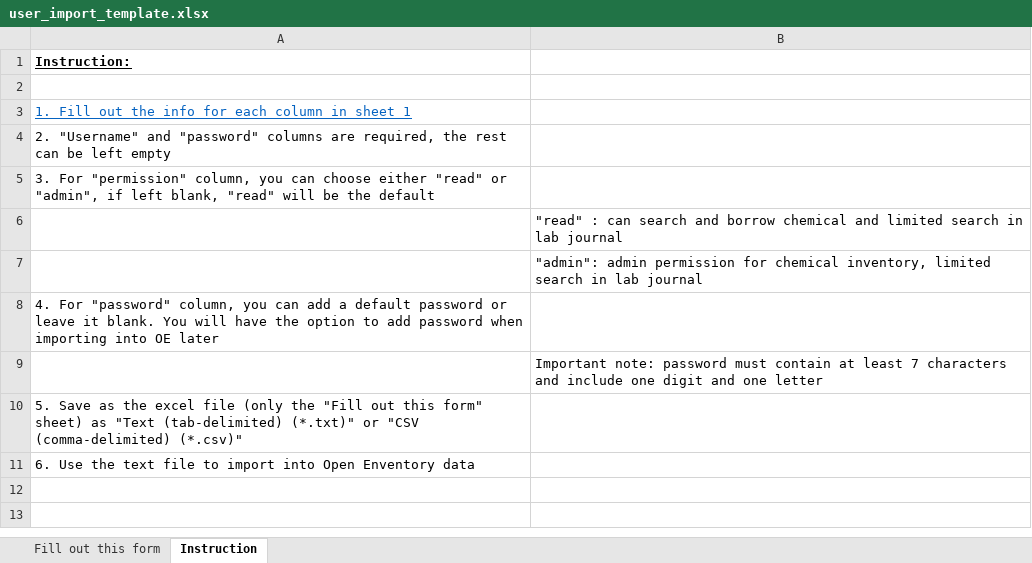
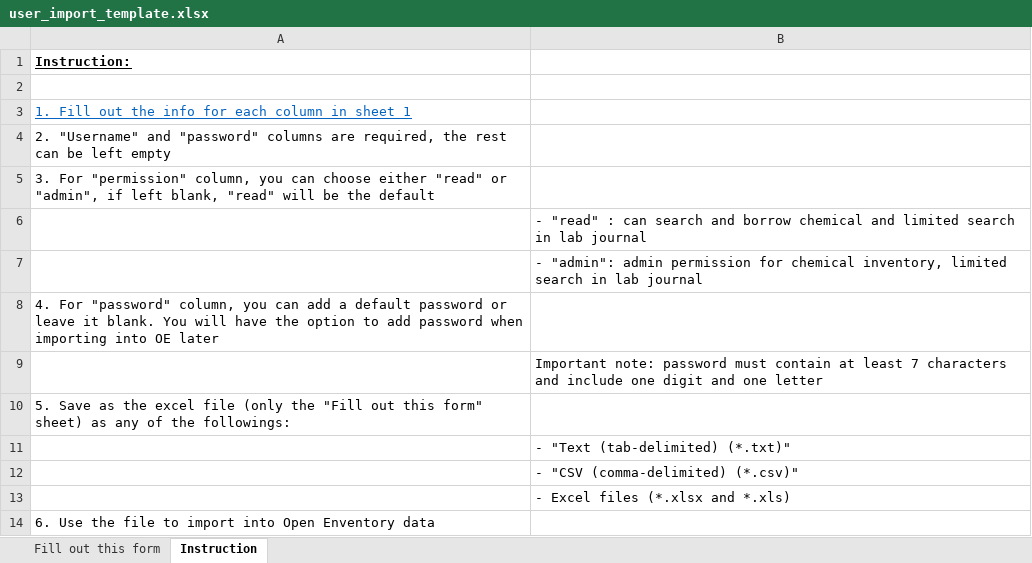
Before and after one commit to khoivan88/open_enventory-modified_for_US, an Excel workbook: lib/user_import_template.xlsx, sheet Instruction, drawn as a sheet; values as stored, in another font and other column widths than the file's, no borders; addresses are those after the commit; the diff names each change by its address in the sheet, - before the commit and + after, or states it on an @@ line.

```diff
--- a/lib/user_import_template.xlsx (sheet Instruction)
+++ b/lib/user_import_template.xlsx (sheet Instruction)
-B6: "read" :…
+B6: - "read" :…
-B7: "admin": admin…
+B7: - "admin": admin…
-A10: …sheet) as "Text (tab-delimited) (*.txt)" or "CSV (comma-delimited) (*.csv)"
+A10: …sheet) as any of the followings:
+row 11:  | - "Text (tab-delimited) (*.txt)"
+row 12:  | - "CSV (comma-delimited) (*.csv)"
+row 13:  | - Excel files (*.xlsx and *.xls)
-A14: …Use the text file to…
+A14: …Use the file to…
```
Also changed, not shown: lib/storage_import_template.xlsx, 8 other files.
